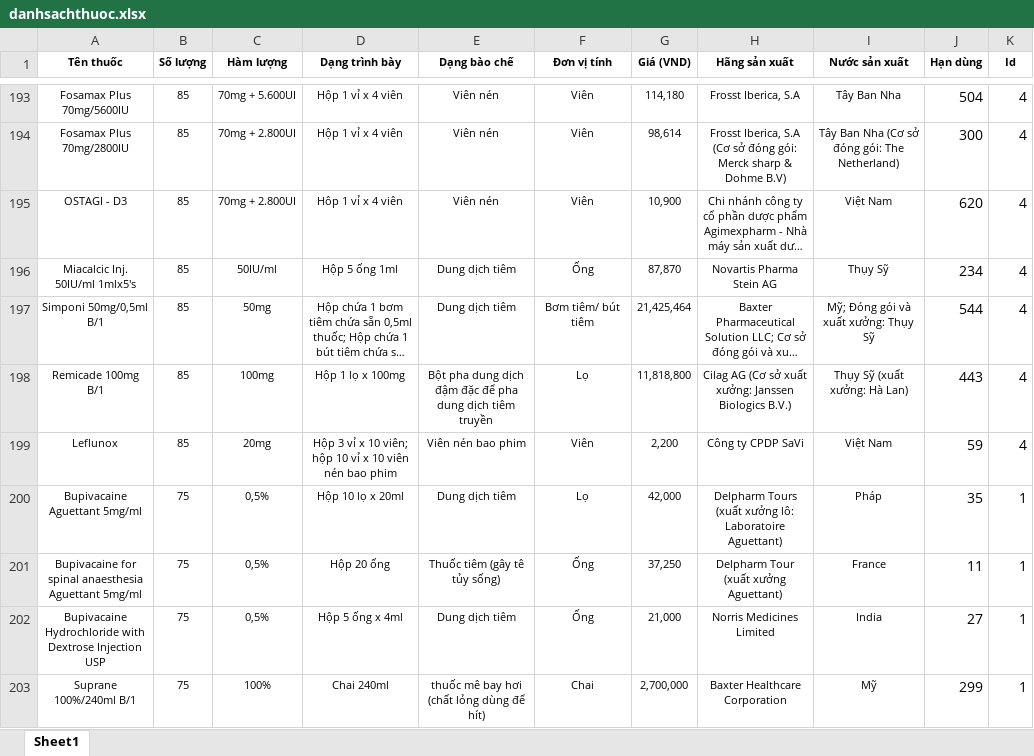
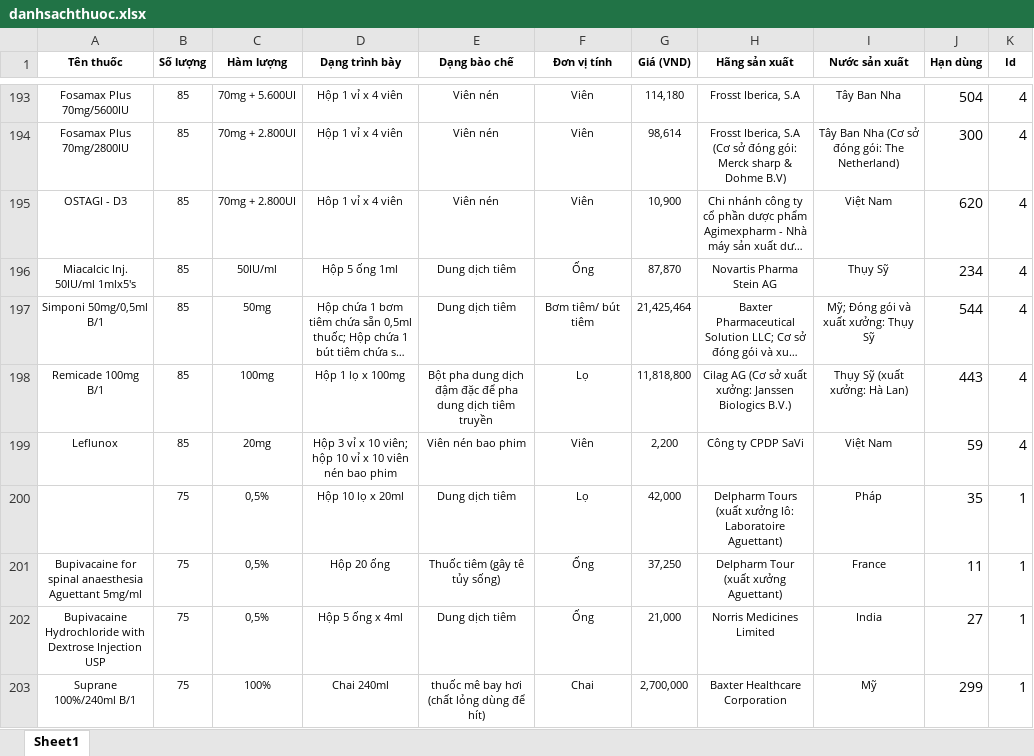
Before and after one commit to LeTuanAnh15112000/V20_thuoc_vattu, an Excel workbook: storage/app/public/data/danhsachthuoc.xlsx, sheet Sheet1, drawn as a sheet; only a part is shown, gaps mark what is left out; long unchanged cells end in …; values as stored, in another font and other column widths than the file's, no borders; the diff names each change by its address in the sheet, - before the commit and + after, or states it on an @@ line.

```diff
--- a/storage/app/public/data/danhsachthuoc.xlsx (sheet Sheet1)
+++ b/storage/app/public/data/danhsachthuoc.xlsx (sheet Sheet1)
-A200 (Tên thuốc): Bupivacaine Aguettant 5mg/ml
+A200 (Tên thuốc): (empty)
```
Also changed, not shown: 15 other files.
